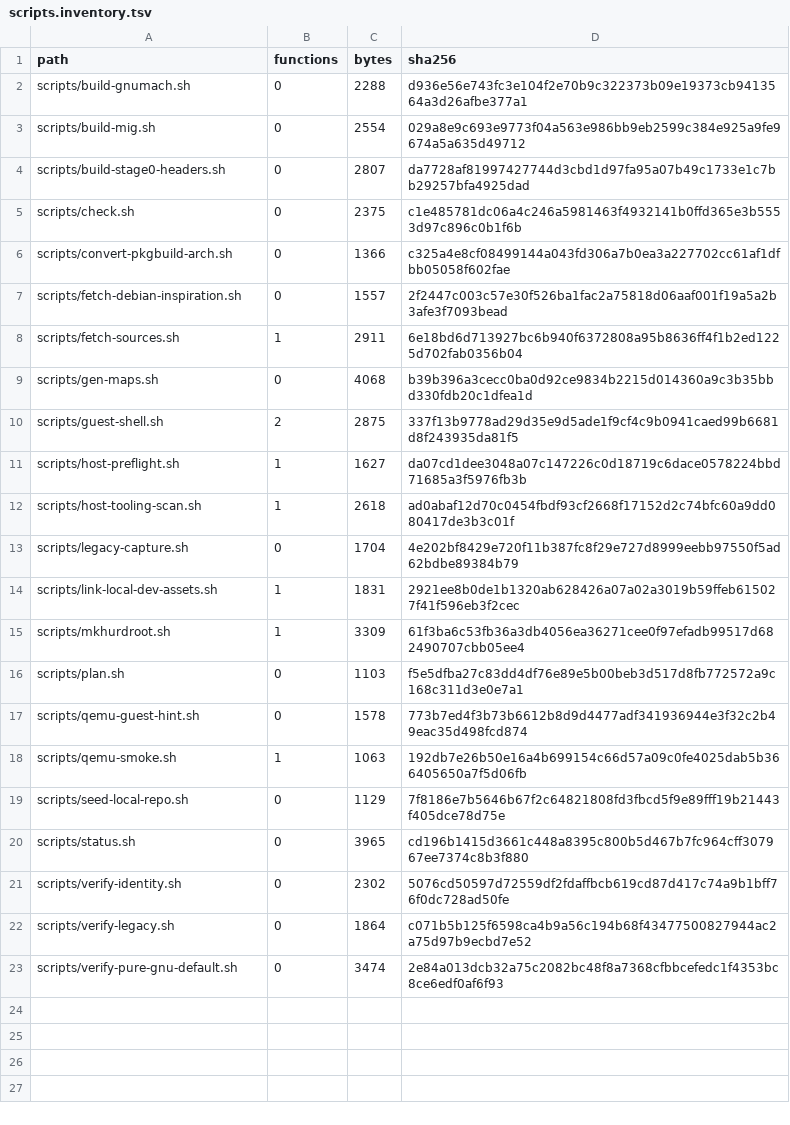
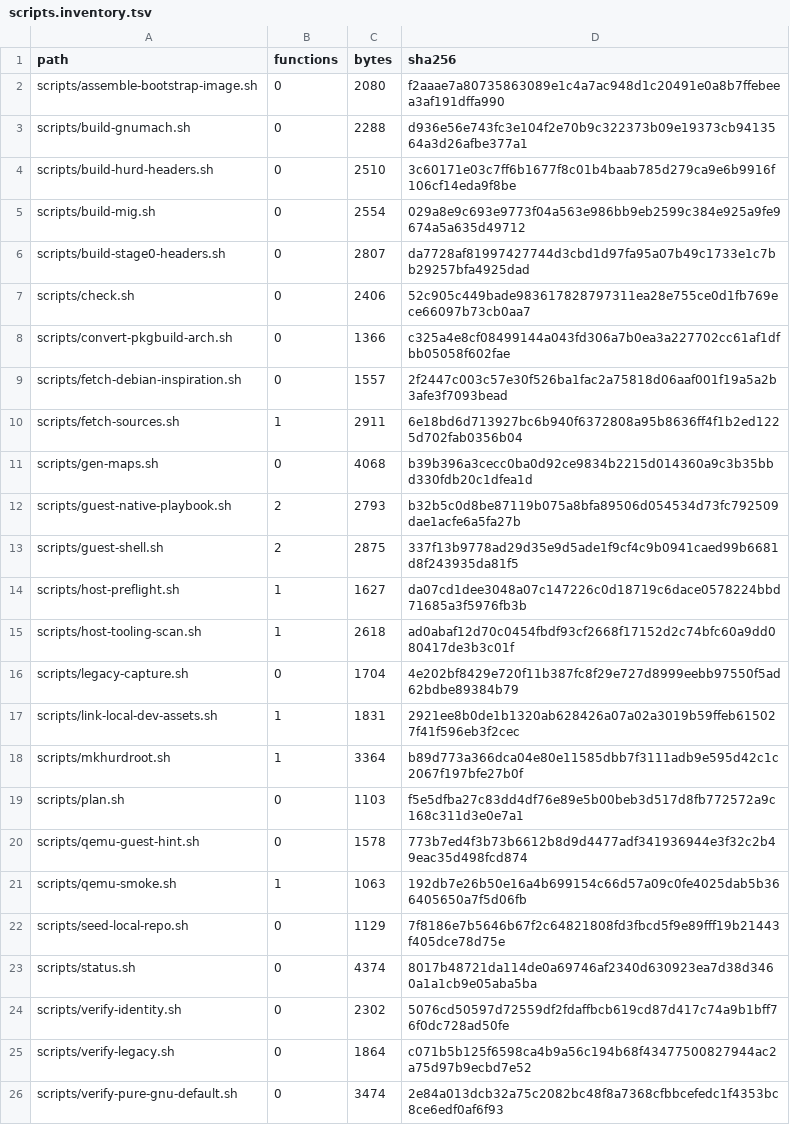
Before and after one commit to Oichkatzelesfrettschen/Arch_Hurd, a TSV file: analysis/maps/scripts.inventory.tsv, drawn as a sheet.

```diff
--- a/analysis/maps/scripts.inventory.tsv
+++ b/analysis/maps/scripts.inventory.tsv
@@ -1,6 +1,8 @@
 path	functions	bytes	sha256
+scripts/assemble-bootstrap-image.sh	0	2080	f2aaae7a80735863089e1c4a7ac948d1c20491e0a8b7ffebeea3af191dffa990
 scripts/build-gnumach.sh	0	2288	d936e56e743fc3e104f2e70b9c322373b09e19373cb9413564a3d26afbe377a1
+scripts/build-hurd-headers.sh	0	2510	3c60171e03c7ff6b1677f8c01b4baab785d279ca9e6b9916f106cf14eda9f8be
 scripts/build-mig.sh	0	2554	029a8e9c693e9773f04a563e986bb9eb2599c384e925a9fe9674a5a635d49712
 scripts/build-stage0-headers.sh	0	2807	da7728af81997427744d3cbd1d97fa95a07b49c1733e1c7bb29257bfa4925dad
-scripts/check.sh	0	2375	c1e485781dc06a4c246a5981463f4932141b0ffd365e3b5553d97c896c0b1f6b
+scripts/check.sh	0	2406	52c905c449bade983617828797311ea28e755ce0d1fb769ece66097b73cb0aa7
 scripts/convert-pkgbuild-arch.sh	0	1366	c325a4e8cf08499144a043fd306a7b0ea3a227702cc61af1dfbb05058f602fae
@@ -9,2 +11,3 @@ scripts/fetch-sources.sh	1	2911	6e18bd6d713927bc6b940f6372808a95b8636ff4f1b2ed12
 scripts/gen-maps.sh	0	4068	b39b396a3cecc0ba0d92ce9834b2215d014360a9c3b35bbd330fdb20c1dfea1d
+scripts/guest-native-playbook.sh	2	2793	b32b5c0d8be87119b075a8bfa89506d054534d73fc792509dae1acfe6a5fa27b
 scripts/guest-shell.sh	2	2875	337f13b9778ad29d35e9d5ade1f9cf4c9b0941caed99b6681d8f243935da81f5
@@ -14,3 +17,3 @@ scripts/legacy-capture.sh	0	1704	4e202bf8429e720f11b387fc8f29e727d8999eebb97550f
 scripts/link-local-dev-assets.sh	1	1831	2921ee8b0de1b1320ab628426a07a02a3019b59ffeb615027f41f596eb3f2cec
-scripts/mkhurdroot.sh	1	3309	61f3ba6c53fb36a3db4056ea36271cee0f97efadb99517d682490707cbb05ee4
+scripts/mkhurdroot.sh	1	3364	b89d773a366dca04e80e11585dbb7f3111adb9e595d42c1c2067f197bfe27b0f
 scripts/plan.sh	0	1103	f5e5dfba27c83dd4df76e89e5b00beb3d517d8fb772572a9c168c311d3e0e7a1
@@ -19,3 +22,3 @@ scripts/qemu-smoke.sh	1	1063	192db7e26b50e16a4b699154c66d57a09c0fe4025dab5b36640
 scripts/seed-local-repo.sh	0	1129	7f8186e7b5646b67f2c64821808fd3fbcd5f9e89fff19b21443f405dce78d75e
-scripts/status.sh	0	3965	cd196b1415d3661c448a8395c800b5d467b7fc964cff307967ee7374c8b3f880
+scripts/status.sh	0	4374	8017b48721da114de0a69746af2340d630923ea7d38d3460a1a1cb9e05aba5ba
 scripts/verify-identity.sh	0	2302	5076cd50597d72559df2fdaffbcb619cd87d417c74a9b1bff76f0dc728ad50fe
```
Also changed, not shown: agents/handbacks/A-map-scripts.tsv, analysis/maps/MAP_MANIFEST.tsv, 18 other files.
